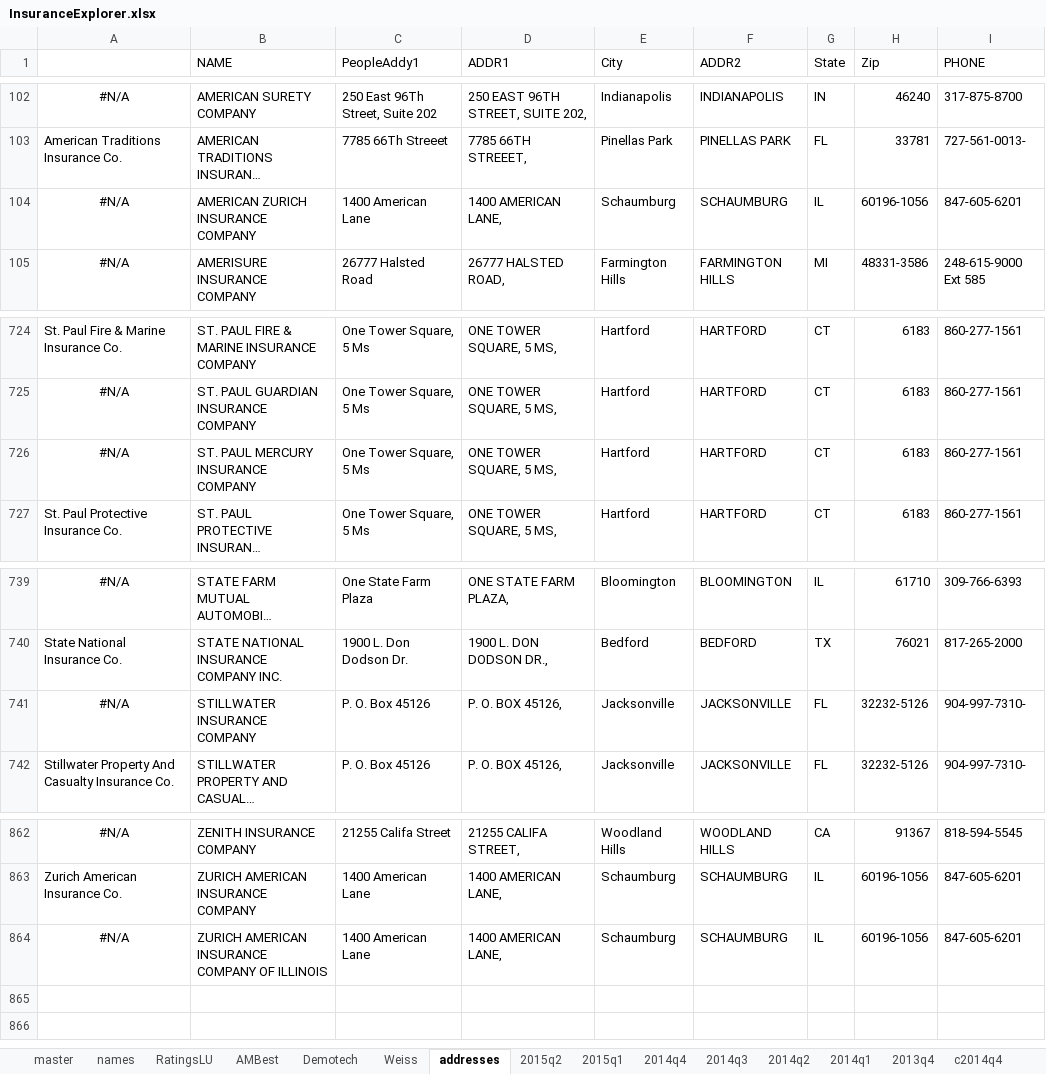
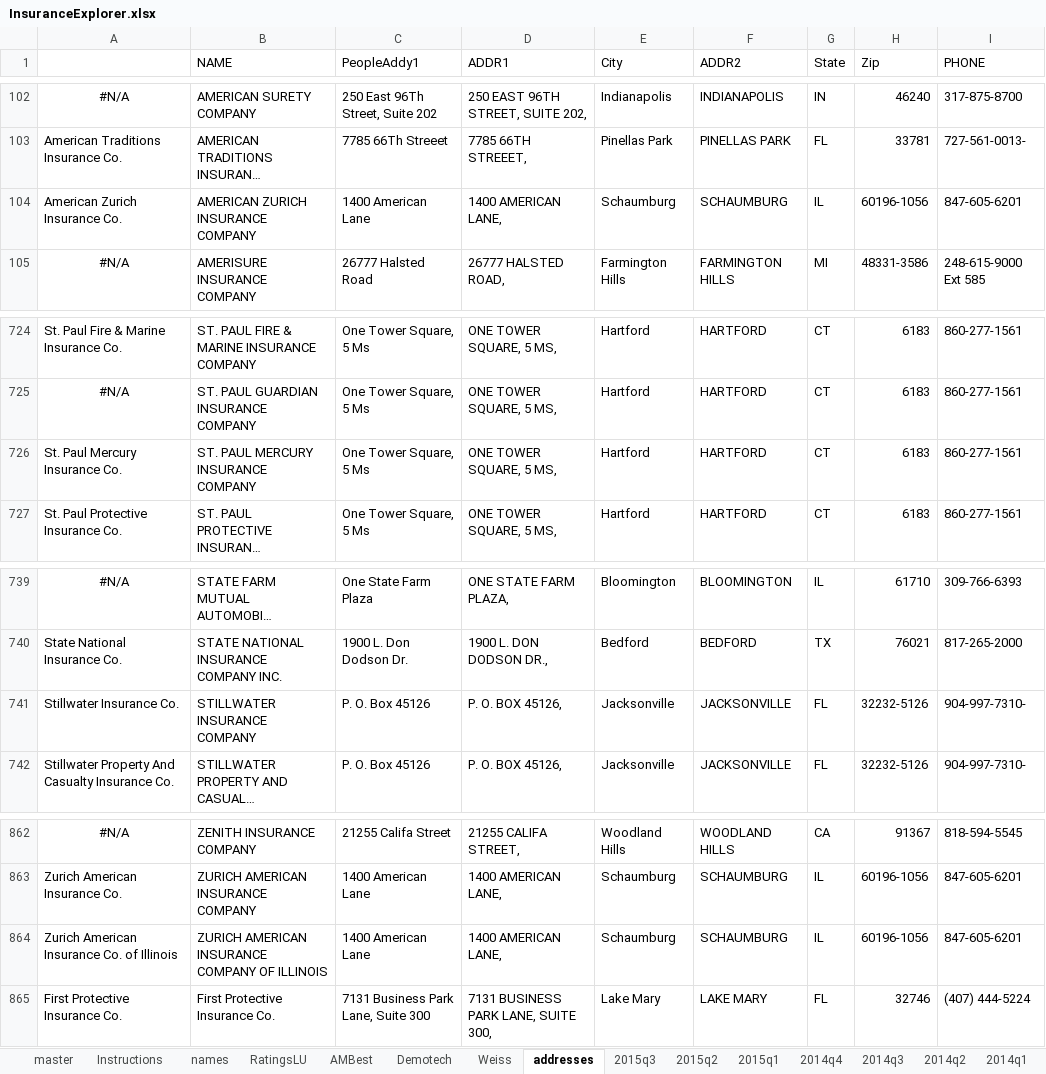
Before and after one commit to PalmBeachPost/insuranceexplorer, an Excel workbook: data/InsuranceExplorer.xlsx, sheet addresses, drawn as a sheet; only a part is shown, gaps mark what is left out; long unchanged cells end in …; values as stored, in another font and other column widths than the file's, no borders; the diff names each change by its address in the sheet, - before the commit and + after, or states it on an @@ line.

```diff
--- a/data/InsuranceExplorer.xlsx (sheet addresses)
+++ b/data/InsuranceExplorer.xlsx (sheet addresses)
+sheet tab: Instructions
+sheet tab: 2015q3
-A104: #N/A
+A104: American Zurich Insurance Co.
-A104 alignment: center
+A104 alignment: left
-A726: #N/A
+A726: St. Paul Mercury Insurance Co.
-A726 alignment: center
+A726 alignment: left
-A741: #N/A
+A741: Stillwater Insurance Co.
-A741 alignment: center
+A741 alignment: left
-A864: #N/A
+A864: Zurich American Insurance Co. of Illinois
-A864 alignment: center
+A864 alignment: left
+row 865: First Protective Insurance Co. | First Protective Insurance Co. | 7131 Business Park Lane, Suite 300 | 7131 BUSINESS PARK LANE, SUITE 300, | Lake Mary | LAKE MARY | FL | 32746 | (407) 444-5224
```
Also changed, not shown: sheet master, sheet names, sheet 2014q3, sheet 2014q1, sheet 2013q4, sheet 2015q1, 2 more sheets, formulas that keep their value, 4 other files.
